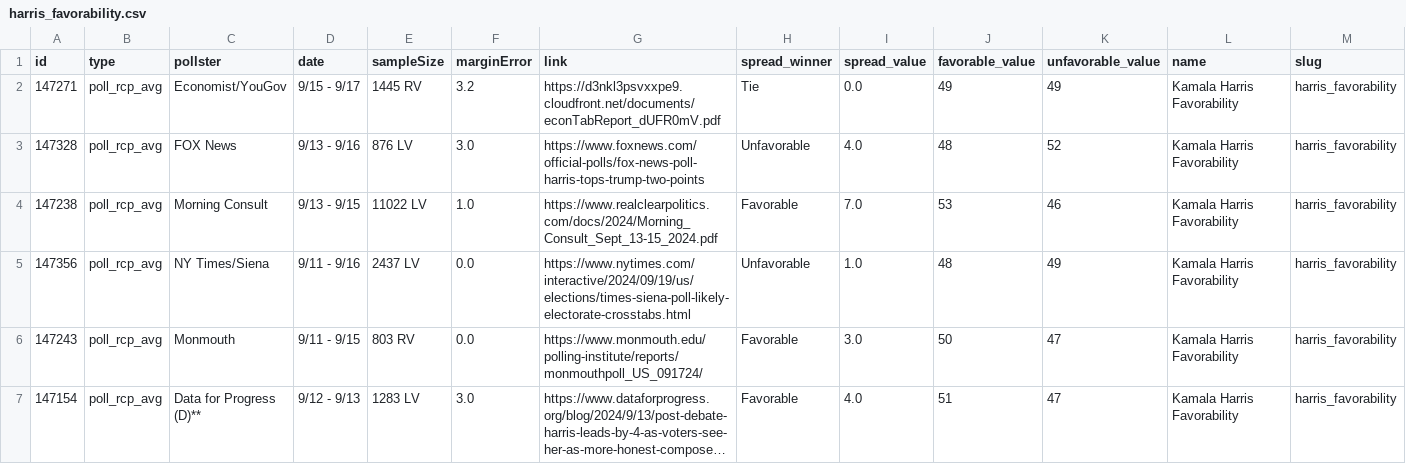
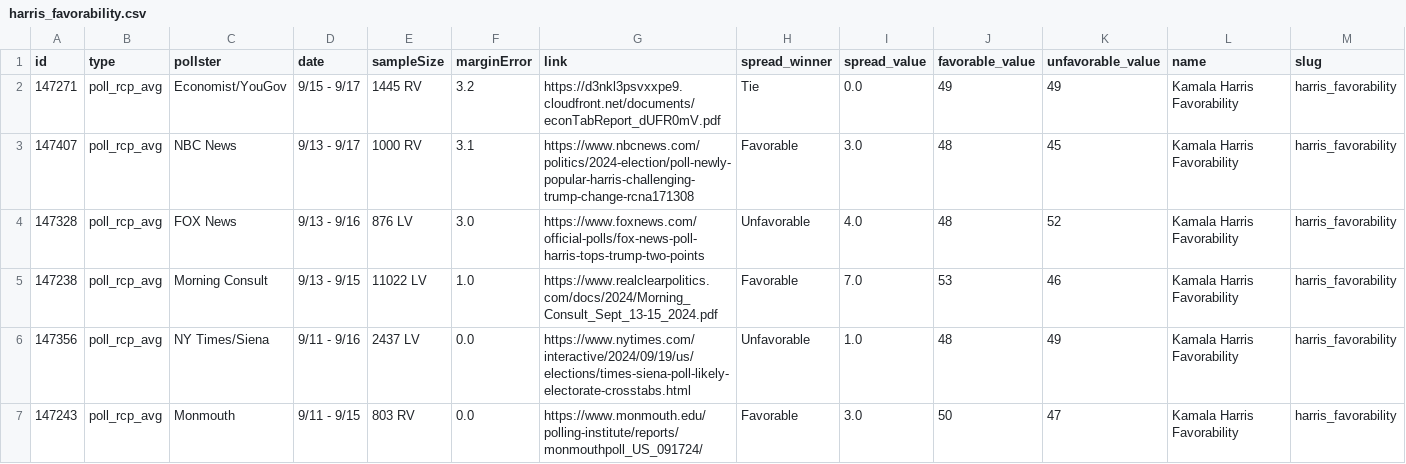
Before and after one commit to stiles/polls, a CSV file: data/polls/harris_favorability.csv, drawn as a sheet; only a part is shown; the shorter side is filled out with more unchanged rows; long unchanged cells end in …; rows hold the shown columns only; the diff names each change by its address in the sheet, - before the commit and + after, or states it on an @@ line.

```diff
--- a/data/polls/harris_favorability.csv
+++ b/data/polls/harris_favorability.csv
+row 3: 147407 | poll_rcp_avg | NBC News | 9/13 - 9/17 | 1000 RV | 3.1 | https://www.nbcnews.com/politics/2024-election/poll-newly-popular-harris-challenging-trump-change-rcna171308 | Favorable | 3.0 | 48 | 45 | Kamala Harris Favorability | harris_favorability
```
Also changed, not shown: data/polls/congress_generic.csv, data/polls/general.csv, 24 other files.
